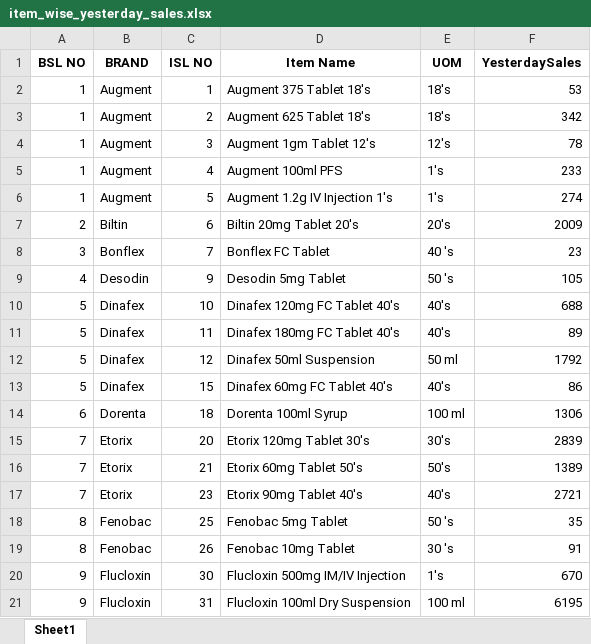
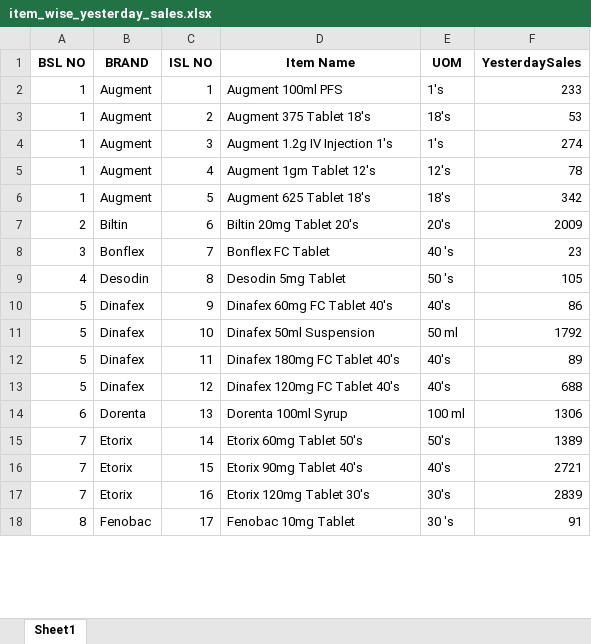
Before and after one commit to RoyelBee/GPM_new, an Excel workbook: Data/item_wise_yesterday_sales.xlsx, sheet Sheet1, drawn as a sheet; only a part is shown; values as stored, in another font and other column widths than the file's, no borders; removed rows and columns are numbered as before the commit, all else as after; the diff covers the shown part only; the diff names each change by its address in the sheet, - before the commit and + after, or states it on an @@ line.

```diff
--- a/Data/item_wise_yesterday_sales.xlsx (sheet Sheet1)
+++ b/Data/item_wise_yesterday_sales.xlsx (sheet Sheet1)
-D2 (Item Name): Augment 375 Tablet 18's
+D2 (Item Name): Augment 100ml PFS
-E2 (UOM): 18's
+E2 (UOM): 1's
-F2 (YesterdaySales): 53
+F2 (YesterdaySales): 233
-D3 (Item Name): Augment 625 Tablet 18's
+D3 (Item Name): Augment 375 Tablet 18's
-F3 (YesterdaySales): 342
+F3 (YesterdaySales): 53
-D4 (Item Name): Augment 1gm Tablet 12's
+D4 (Item Name): Augment 1.2g IV Injection 1's
-E4 (UOM): 12's
+E4 (UOM): 1's
-F4 (YesterdaySales): 78
+F4 (YesterdaySales): 274
-D5 (Item Name): Augment 100ml PFS
+D5 (Item Name): Augment 1gm Tablet 12's
-E5 (UOM): 1's
+E5 (UOM): 12's
-F5 (YesterdaySales): 233
+F5 (YesterdaySales): 78
-D6 (Item Name): Augment 1.2g IV Injection 1's
+D6 (Item Name): Augment 625 Tablet 18's
-E6 (UOM): 1's
+E6 (UOM): 18's
-F6 (YesterdaySales): 274
+F6 (YesterdaySales): 342
-C9 (ISL NO): 9
+C9 (ISL NO): 8
+row 10: 5 | Dinafex | 9 | Dinafex 60mg FC Tablet 40's | 40's | 86
-D11 (Item Name): Dinafex 120mg FC Tablet 40's
+D11 (Item Name): Dinafex 50ml Suspension
-E11 (UOM): 40's
+E11 (UOM): 50 ml
-F11 (YesterdaySales): 688
+F11 (YesterdaySales): 1792
-D13 (Item Name): Dinafex 50ml Suspension
+D13 (Item Name): Dinafex 120mg FC Tablet 40's
-E13 (UOM): 50 ml
+E13 (UOM): 40's
-F13 (YesterdaySales): 1792
+F13 (YesterdaySales): 688
-row 13: 5 | Dinafex | 15 | Dinafex 60mg FC Tablet 40's | 40's | 86
-C14 (ISL NO): 18
+C14 (ISL NO): 13
-row 15: 7 | Etorix | 20 | Etorix 120mg Tablet 30's | 30's | 2839
-C15 (ISL NO): 21
+C15 (ISL NO): 14
-C16 (ISL NO): 23
+C16 (ISL NO): 15
-row 18: 8 | Fenobac | 25 | Fenobac 5mg Tablet | 50 's | 35
+row 17: 7 | Etorix | 16 | Etorix 120mg Tablet 30's | 30's | 2839
-C18 (ISL NO): 26
+C18 (ISL NO): 17
-row 20: 9 | Flucloxin | 30 | Flucloxin 500mg IM/IV Injection | 1's | 670
-row 21: 9 | Flucloxin | 31 | Flucloxin 100ml Dry Suspension | 100 ml | 6195
```
Also changed, not shown: 21 added rows, 18 removed rows and 45 edited cells elsewhere in this sheet, Data/Sales_and_Stock.xlsx, Data/gpm_data.xlsx, 20 other files.
